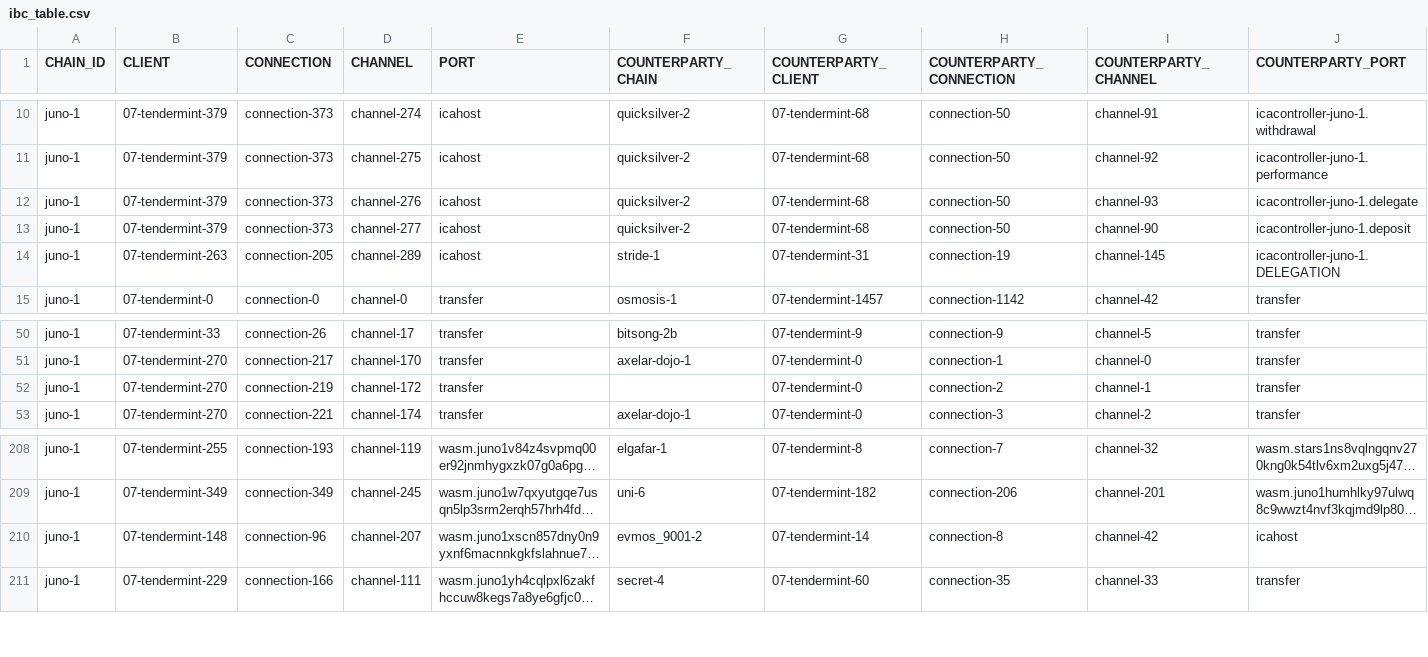
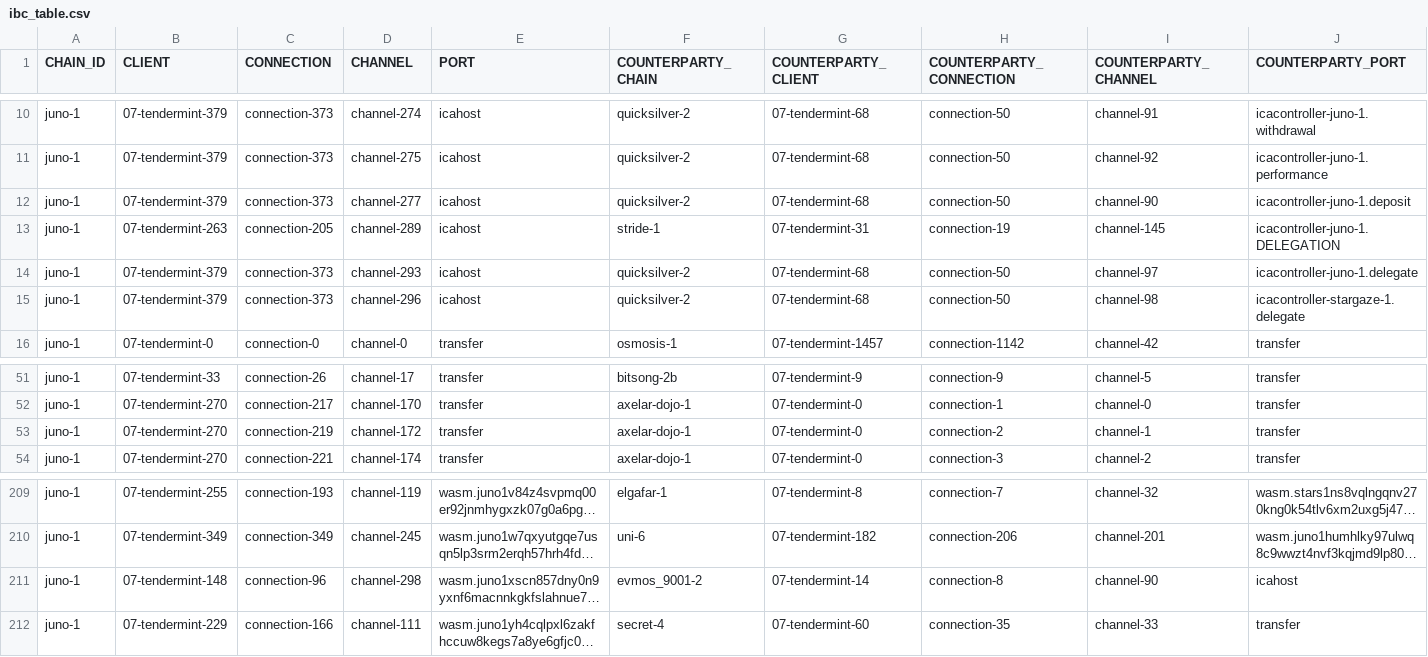
Before and after one commit to clemensgg/ibc-tables, a CSV file: juno/ibc_table.csv, drawn as a sheet; only a part is shown, gaps mark what is left out; long unchanged cells end in …; removed rows and columns are numbered as before the commit, all else as after; the diff names each change by its address in the sheet, - before the commit and + after, or states it on an @@ line.

```diff
--- a/juno/ibc_table.csv
+++ b/juno/ibc_table.csv
-row 12: juno-1 | 07-tendermint-379 | connection-373 | channel-276 | icahost | quicksilver-2 | 07-tendermint-68 | connection-50 | channel-93 | icacontroller-juno-1.delegate
+row 14: juno-1 | 07-tendermint-379 | connection-373 | channel-293 | icahost | quicksilver-2 | 07-tendermint-68 | connection-50 | channel-97 | icacontroller-juno-1.delegate
+row 15: juno-1 | 07-tendermint-379 | connection-373 | channel-296 | icahost | quicksilver-2 | 07-tendermint-68 | connection-50 | channel-98 | icacontroller-stargaze-1.delegate
-F53 (COUNTERPARTY_CHAIN): (empty)
+F53 (COUNTERPARTY_CHAIN): axelar-dojo-1
-D211 (CHANNEL): channel-207
+D211 (CHANNEL): channel-298
-I211 (COUNTERPARTY_CHANNEL): channel-42
+I211 (COUNTERPARTY_CHANNEL): channel-90
```
